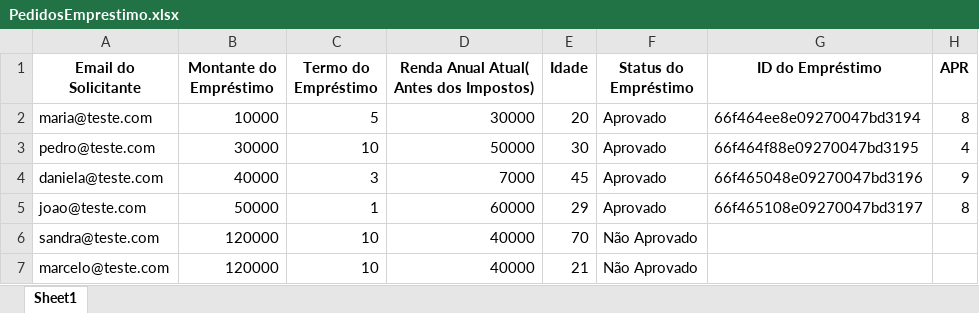
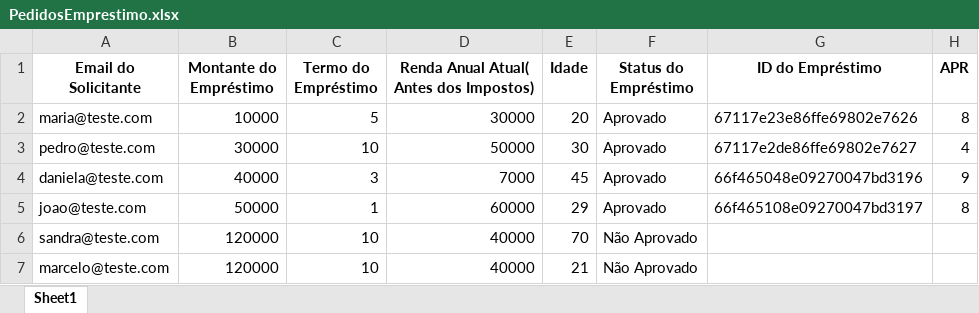
Before and after one commit to menezesja/rpa-com-python, an Excel workbook: Bot-PedidosdeEmprestimo(POC)/resources/PedidosEmprestimo.xlsx, sheet Sheet1, drawn as a sheet; values as stored, in another font and other column widths than the file's, no borders; the diff names each change by its address in the sheet, - before the commit and + after, or states it on an @@ line.

```diff
--- a/Bot-PedidosdeEmprestimo(POC)/resources/PedidosEmprestimo.xlsx (sheet Sheet1)
+++ b/Bot-PedidosdeEmprestimo(POC)/resources/PedidosEmprestimo.xlsx (sheet Sheet1)
-G2 (ID do Empréstimo): 66f464ee8e09270047bd3194
+G2 (ID do Empréstimo): 67117e23e86ffe69802e7626
-G3 (ID do Empréstimo): 66f464f88e09270047bd3195
+G3 (ID do Empréstimo): 67117e2de86ffe69802e7627
```
Also changed, not shown: 9 other files.
